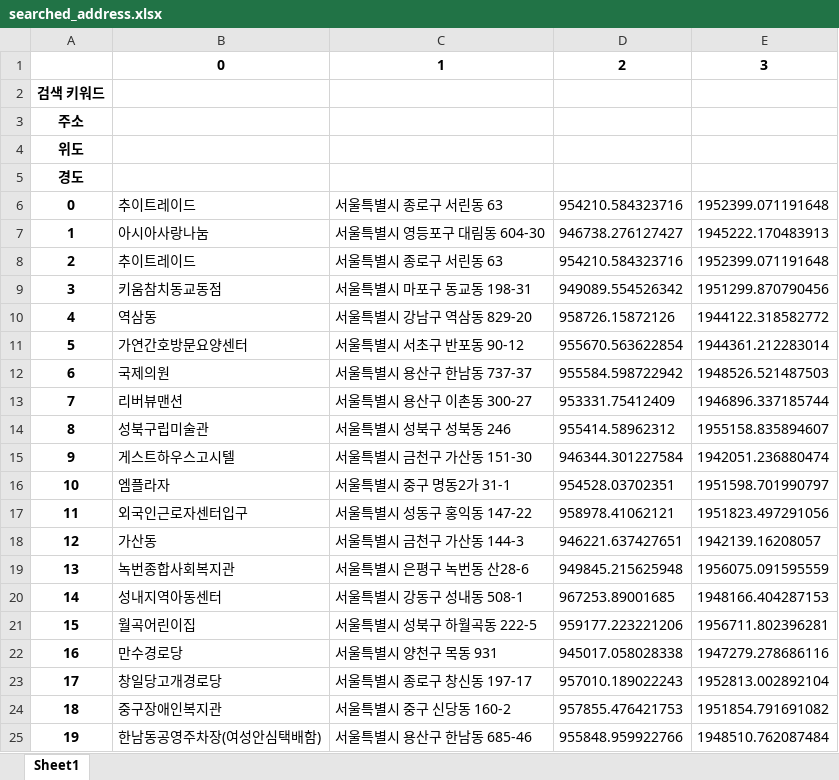
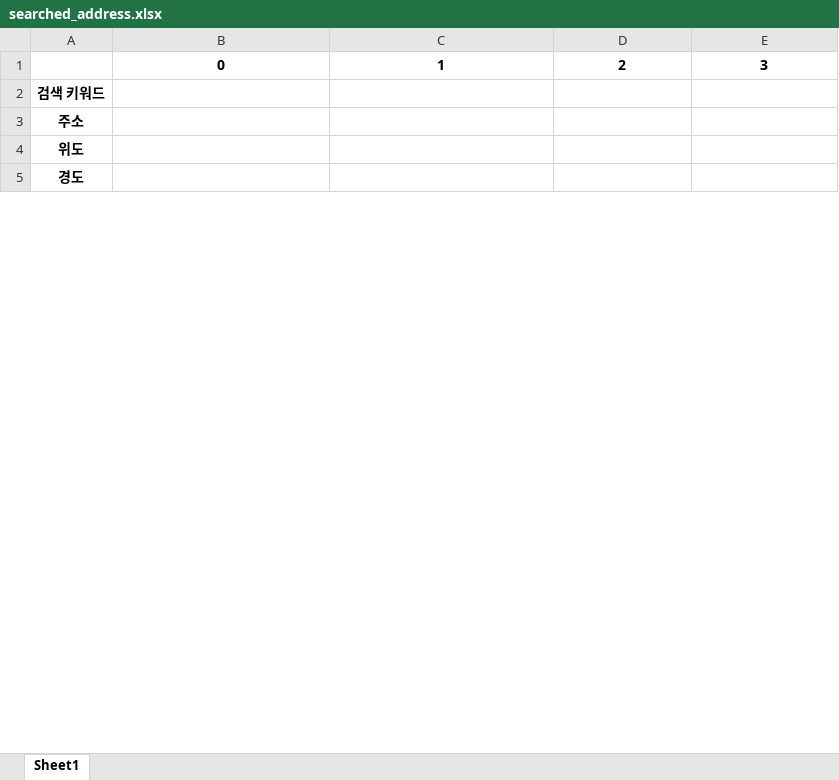
Before and after one commit to icehongsi/seoulresearch_project, an Excel workbook: searched_address.xlsx, sheet Sheet1, drawn as a sheet; only a part is shown; values as stored, in another font and other column widths than the file's, no borders; removed rows and columns are numbered as before the commit, all else as after; the diff covers the shown part only; the diff names each change by its address in the sheet, - before the commit and + after, or states it on an @@ line.

```diff
--- a/searched_address.xlsx (sheet Sheet1)
+++ b/searched_address.xlsx (sheet Sheet1)
-row 6: 0 | 추이트레이드 | 서울특별시 종로구 서린동 63 | 954210.584323716 | 1952399.071191648
-row 7: 1 | 아시아사랑나눔 | 서울특별시 영등포구 대림동 604-30 | 946738.276127427 | 1945222.170483913
-row 8: 2 | 추이트레이드 | 서울특별시 종로구 서린동 63 | 954210.584323716 | 1952399.071191648
-row 9: 3 | 키움참치동교동점 | 서울특별시 마포구 동교동 198-31 | 949089.554526342 | 1951299.870790456
-row 10: 4 | 역삼동 | 서울특별시 강남구 역삼동 829-20 | 958726.15872126 | 1944122.318582772
-row 11: 5 | 가연간호방문요양센터 | 서울특별시 서초구 반포동 90-12 | 955670.563622854 | 1944361.212283014
-row 12: 6 | 국제의원 | 서울특별시 용산구 한남동 737-37 | 955584.598722942 | 1948526.521487503
-row 13: 7 | 리버뷰맨션 | 서울특별시 용산구 이촌동 300-27 | 953331.75412409 | 1946896.337185744
-row 14: 8 | 성북구립미술관 | 서울특별시 성북구 성북동 246 | 955414.58962312 | 1955158.835894607
-row 15: 9 | 게스트하우스고시텔 | 서울특별시 금천구 가산동 151-30 | 946344.301227584 | 1942051.236880474
-row 16: 10 | 엠플라자 | 서울특별시 중구 명동2가 31-1 | 954528.03702351 | 1951598.701990797
-row 17: 11 | 외국인근로자센터입구 | 서울특별시 성동구 홍익동 147-22 | 958978.41062121 | 1951823.497291056
-row 18: 12 | 가산동 | 서울특별시 금천구 가산동 144-3 | 946221.637427651 | 1942139.16208057
-row 19: 13 | 녹번종합사회복지관 | 서울특별시 은평구 녹번동 산28-6 | 949845.215625948 | 1956075.091595559
-row 20: 14 | 성내지역아동센터 | 서울특별시 강동구 성내동 508-1 | 967253.89001685 | 1948166.404287153
-row 21: 15 | 월곡어린이집 | 서울특별시 성북구 하월곡동 222-5 | 959177.223221206 | 1956711.802396281
-row 22: 16 | 만수경로당 | 서울특별시 양천구 목동 931 | 945017.058028338 | 1947279.278686116
-row 23: 17 | 창일당고개경로당 | 서울특별시 종로구 창신동 197-17 | 957010.189022243 | 1952813.002892104
-row 24: 18 | 중구장애인복지관 | 서울특별시 중구 신당동 160-2 | 957855.476421753 | 1951854.791691082
-row 25: 19 | 한남동공영주차장(여성안심택배함) | 서울특별시 용산구 한남동 685-46 | 955848.959922766 | 1948510.762087484
```
Also changed, not shown: 34 added rows and 21 removed rows elsewhere in this sheet, Research/searched_address.xlsx, 6 other files.
